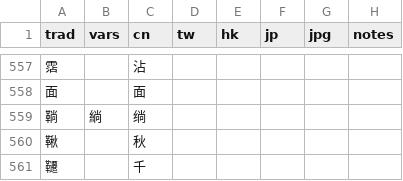
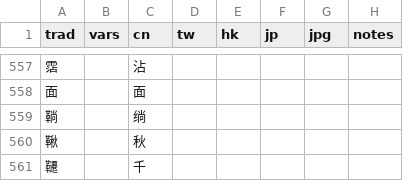
Before and after one commit to danny0838/sts-lib, a TSV file: sts/data/scheme/traditional.tsv, drawn as a sheet; only a part is shown, gaps mark what is left out; the diff covers the shown part only.

```diff
--- a/sts/data/scheme/traditional.tsv
+++ b/sts/data/scheme/traditional.tsv
@@ -558,3 +558,3 @@ trad	vars	cn	tw	hk	jp	jpg	notes
 面		面					
-鞝	緔	绱					
+鞝		绱					
 鞦		秋					
```
Also changed, not shown: 6 edited cells elsewhere in this file.
